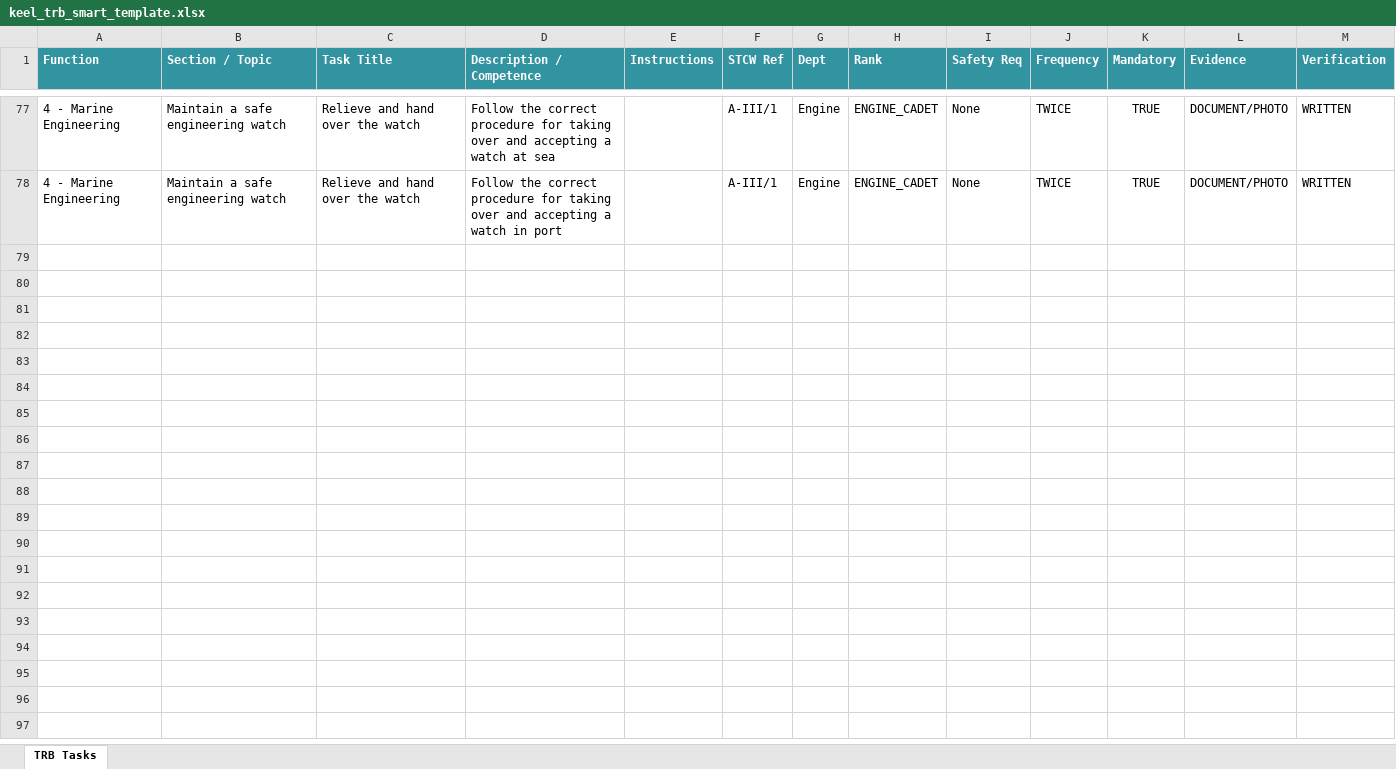
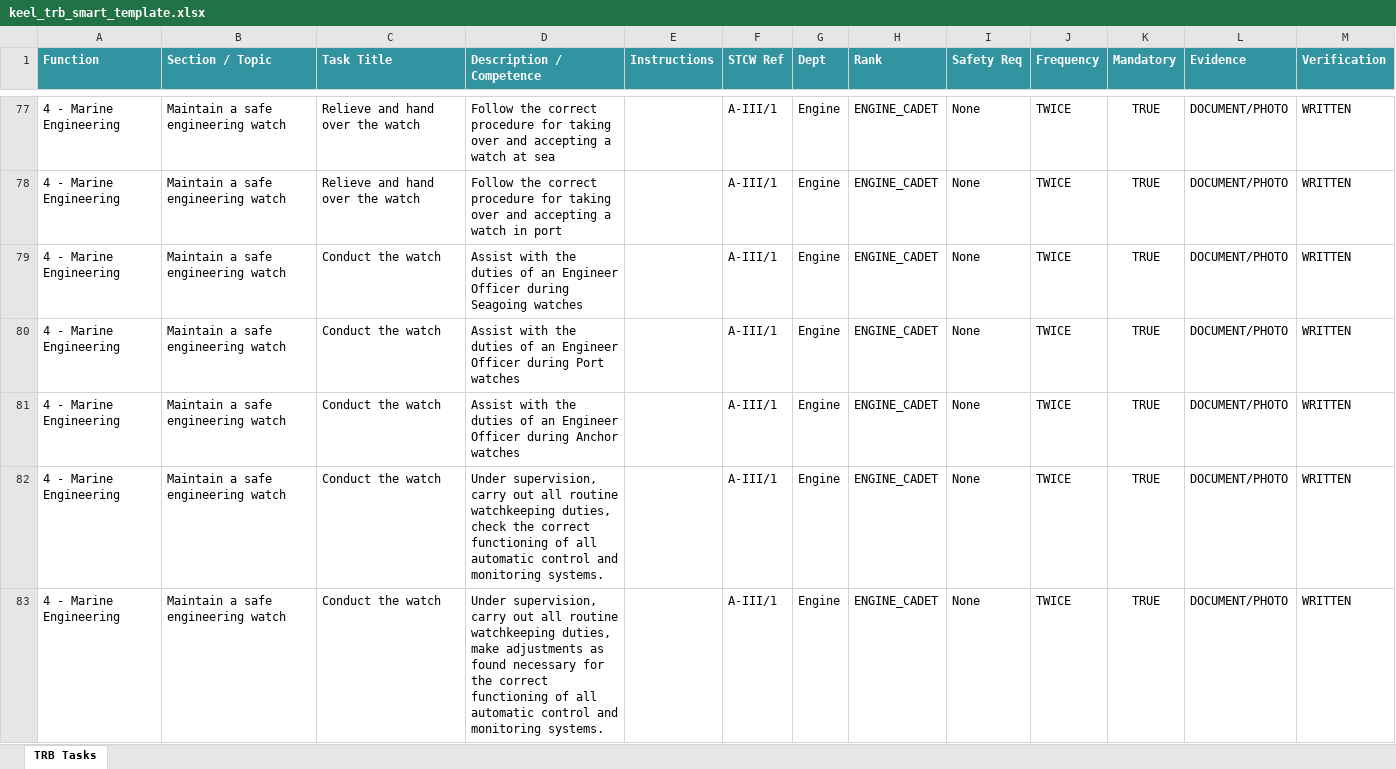
Before and after one commit to amengaji/keel-reborn, an Excel workbook: keel_trb_smart_template.xlsx, sheet TRB Tasks, drawn as a sheet; only a part is shown, gaps mark what is left out; values as stored, in another font and other column widths than the file's, no borders; the diff covers the shown part only; the diff names each change by its address in the sheet, - before the commit and + after, or states it on an @@ line.

```diff
--- a/keel_trb_smart_template.xlsx (sheet TRB Tasks)
+++ b/keel_trb_smart_template.xlsx (sheet TRB Tasks)
+row 79: 4 - Marine Engineering | Maintain a safe engineering watch | Conduct the watch | Assist with the duties of an Engineer Officer during Seagoing watches |  | A-III/1 | Engine | ENGINE_CADET | None | TWICE | TRUE | DOCUMENT/PHOTO | WRITTEN
+row 80: 4 - Marine Engineering | Maintain a safe engineering watch | Conduct the watch | Assist with the duties of an Engineer Officer during Port watches |  | A-III/1 | Engine | ENGINE_CADET | None | TWICE | TRUE | DOCUMENT/PHOTO | WRITTEN
+row 81: 4 - Marine Engineering | Maintain a safe engineering watch | Conduct the watch | Assist with the duties of an Engineer Officer during Anchor watches |  | A-III/1 | Engine | ENGINE_CADET | None | TWICE | TRUE | DOCUMENT/PHOTO | WRITTEN
+row 82: 4 - Marine Engineering | Maintain a safe engineering watch | Conduct the watch | Under supervision, carry out all routine watchkeeping duties, check the correct functioning of all automatic control and monitoring systems. |  | A-III/1 | Engine | ENGINE_CADET | None | TWICE | TRUE | DOCUMENT/PHOTO | WRITTEN
+row 83: 4 - Marine Engineering | Maintain a safe engineering watch | Conduct the watch | Under supervision, carry out all routine watchkeeping duties, make adjustments as found necessary for the correct functioning of all automatic control and monitoring systems. |  | A-III/1 | Engine | ENGINE_CADET | None | TWICE | TRUE | DOCUMENT/PHOTO | WRITTEN
```
Also changed, not shown: 149 added rows and 8 edited cells elsewhere in this sheet, 9 other files.
